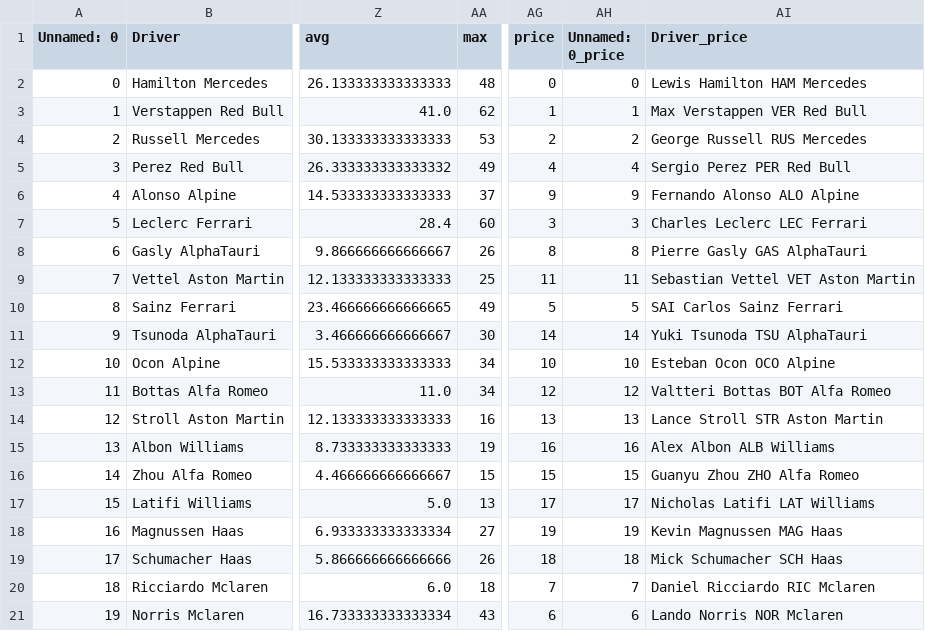
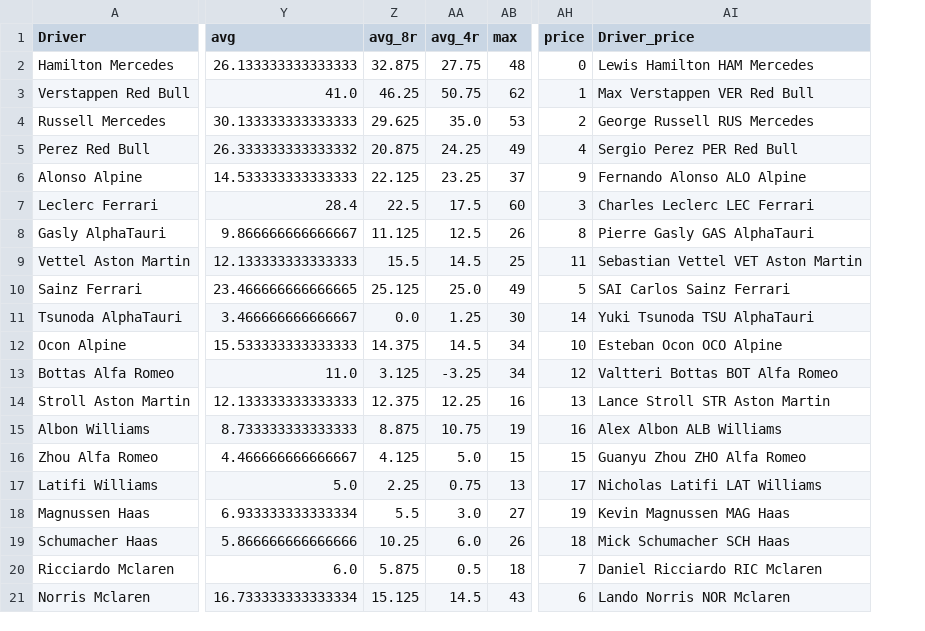
Before and after one commit to leroyJr/f1_data_analysis, a CSV file: src/notebooks/f1_fantasy_track/data/transform/driver.csv, drawn as a sheet; only a part is shown, gaps mark what is left out; removed rows and columns are numbered as before the commit, all else as after; the diff names each change by its address in the sheet, - before the commit and + after, or states it on an @@ line.

```diff
--- a/src/notebooks/f1_fantasy_track/data/transform/driver.csv
+++ b/src/notebooks/f1_fantasy_track/data/transform/driver.csv
-column A (Unnamed: 0), rows 2-21: 0 | 1 | 2 | 3 | 4 | 5 | 6 | 7 | 8 | 9 | 10 | 11 | 12 | 13 | 14 | 15 | 16 | 17 | 18 | 19
+column Z (avg_8r), rows 2-21: 32.875 | 46.25 | 29.625 | 20.875 | 22.125 | 22.5 | 11.125 | 15.5 | 25.125 | 0.0 | 14.375 | 3.125 | 12.375 | 8.875 | 4.125 | 2.25 | 5.5 | 10.25 | 5.875 | 15.125
+column AA (avg_4r), rows 2-21: 27.75 | 50.75 | 35.0 | 24.25 | 23.25 | 17.5 | 12.5 | 14.5 | 25.0 | 1.25 | 14.5 | -3.25 | 12.25 | 10.75 | 5.0 | 0.75 | 3.0 | 6.0 | 0.5 | 14.5
-column AH (Unnamed: 0_price), rows 2-21: 0 | 1 | 2 | 4 | 9 | 3 | 8 | 11 | 5 | 14 | 10 | 12 | 13 | 16 | 15 | 17 | 19 | 18 | 7 | 6
```
Also changed, not shown: src/notebooks/f1_fantasy_track/data/transform/car.csv, 2 other files.
